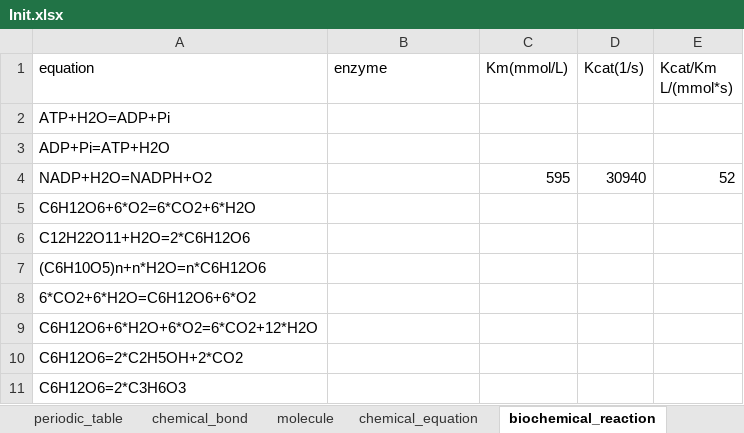
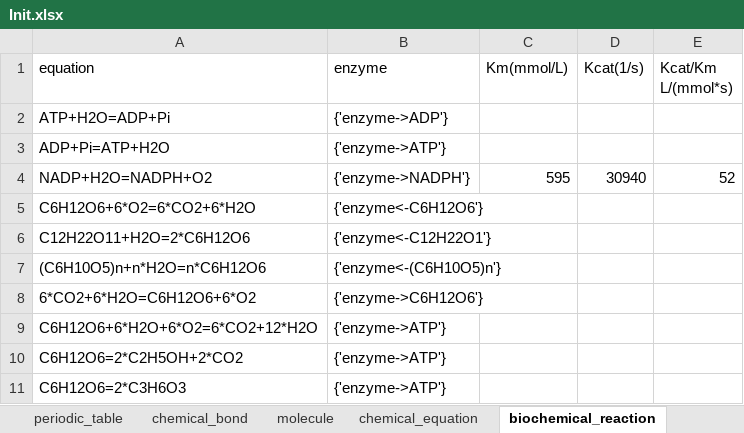
Before and after one commit to WilenWu/Marvel, an Excel workbook: Init.xlsx, sheet biochemical_reaction, drawn as a sheet; values as stored, in another font and other column widths than the file's, no borders; the diff names each change by its address in the sheet, - before the commit and + after, or states it on an @@ line.

```diff
--- a/Init.xlsx (sheet biochemical_reaction)
+++ b/Init.xlsx (sheet biochemical_reaction)
-B2 (enzyme): (empty)
+B2 (enzyme): {'enzyme->ADP'}
-B3 (enzyme): (empty)
+B3 (enzyme): {'enzyme->ATP'}
-B4 (enzyme): (empty)
+B4 (enzyme): {'enzyme->NADPH'}
-B5 (enzyme): (empty)
+B5 (enzyme): {'enzyme<-C6H12O6'}
-B6 (enzyme): (empty)
+B6 (enzyme): {'enzyme<-C12H22O1'}
-B7 (enzyme): (empty)
+B7 (enzyme): {'enzyme<-(C6H10O5)n'}
-B8 (enzyme): (empty)
+B8 (enzyme): {'enzyme->C6H12O6'}
-B9:B11 (enzyme): (empty)
+B9:B11 (enzyme): {'enzyme->ATP'}
```
Also changed, not shown: sheet molecule, sheet periodic_table, 3 other files.
